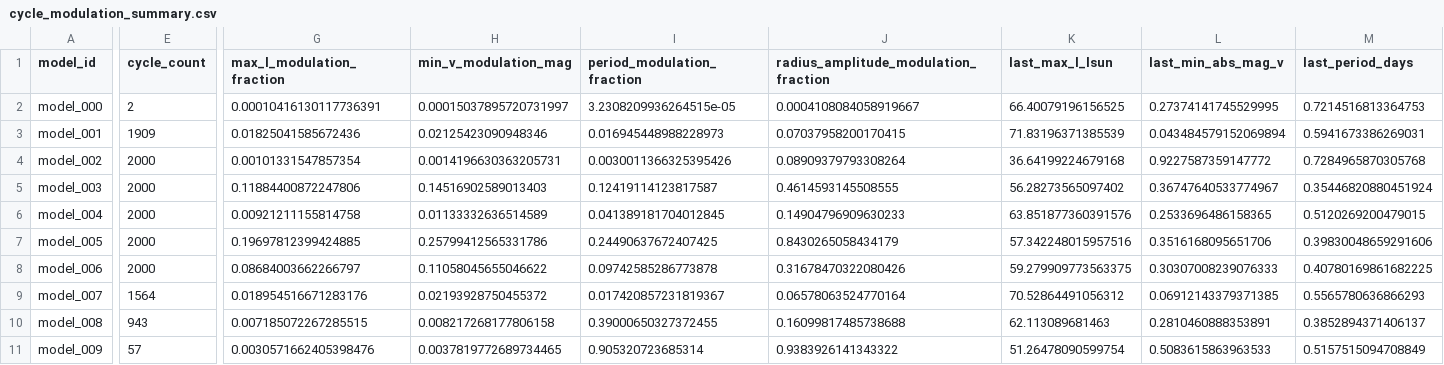
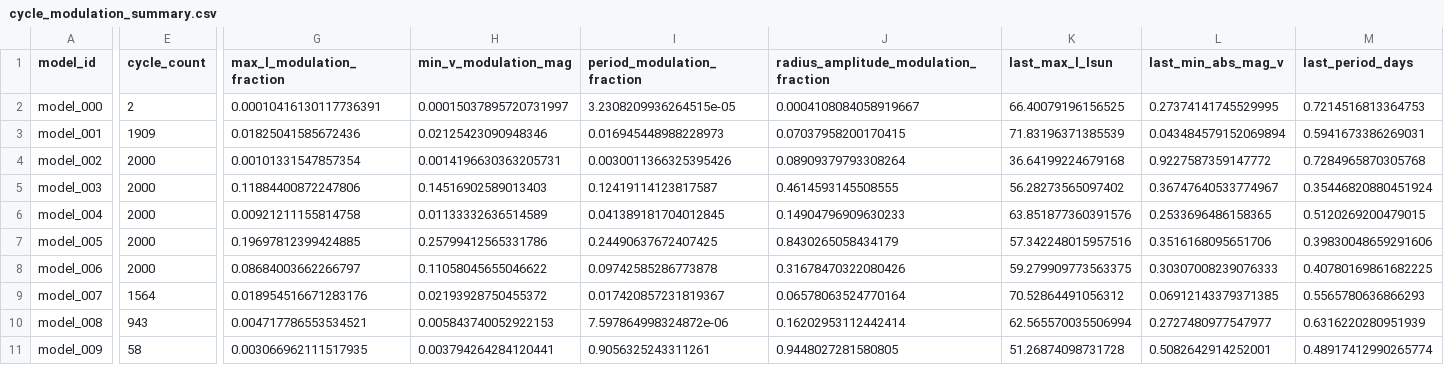
Before and after one commit to earlbellinger/earlbellinger.github.io, a CSV file: apps/kappa/metadata/cycle_modulation_summary.csv, drawn as a sheet; only a part is shown, gaps mark what is left out; the diff covers the shown part only; the diff names each change by its address in the sheet, - before the commit and + after, or states it on an @@ line.

Commit message:
Refresh Kappa batch status

```diff
--- a/apps/kappa/metadata/cycle_modulation_summary.csv
+++ b/apps/kappa/metadata/cycle_modulation_summary.csv
-G10 (max_l_modulation_fraction): 0.007185072267285515
+G10 (max_l_modulation_fraction): 0.004717786553534521
-H10 (min_v_modulation_mag): 0.008217268177806158
+H10 (min_v_modulation_mag): 0.005843740052922153
-I10 (period_modulation_fraction): 0.39000650327372455
+I10 (period_modulation_fraction): 7.597864998324872e-06
-J10: 0.16099817485738688
+J10: 0.16202953112442414
-K10 (last_max_l_lsun): 62.113089681463
+K10 (last_max_l_lsun): 62.565570035506994
-L10 (last_min_abs_mag_v): 0.2810460888353891
+L10 (last_min_abs_mag_v): 0.2727480977547977
-M10 (last_period_days): 0.3852894371406137
+M10 (last_period_days): 0.6316220280951939
-E11 (cycle_count): 57
+E11 (cycle_count): 58
-G11 (max_l_modulation_fraction): 0.0030571662405398476
+G11 (max_l_modulation_fraction): 0.003066962111517935
-H11 (min_v_modulation_mag): 0.0037819772689734465
+H11 (min_v_modulation_mag): 0.003794264284120441
-I11 (period_modulation_fraction): 0.905320723685314
+I11 (period_modulation_fraction): 0.9056325243311261
-J11: 0.9383926141343322
+J11: 0.9448027281580805
-K11 (last_max_l_lsun): 51.26478090599754
+K11 (last_max_l_lsun): 51.26874098731728
-L11 (last_min_abs_mag_v): 0.5083615863963533
+L11 (last_min_abs_mag_v): 0.5082642914252001
-M11 (last_period_days): 0.5157515094708849
+M11 (last_period_days): 0.48917412990265774
```
Also changed, not shown: 2 edited cells elsewhere in this file, apps/kappa/metadata/convergence_summary_last100.csv, 17 other files.
